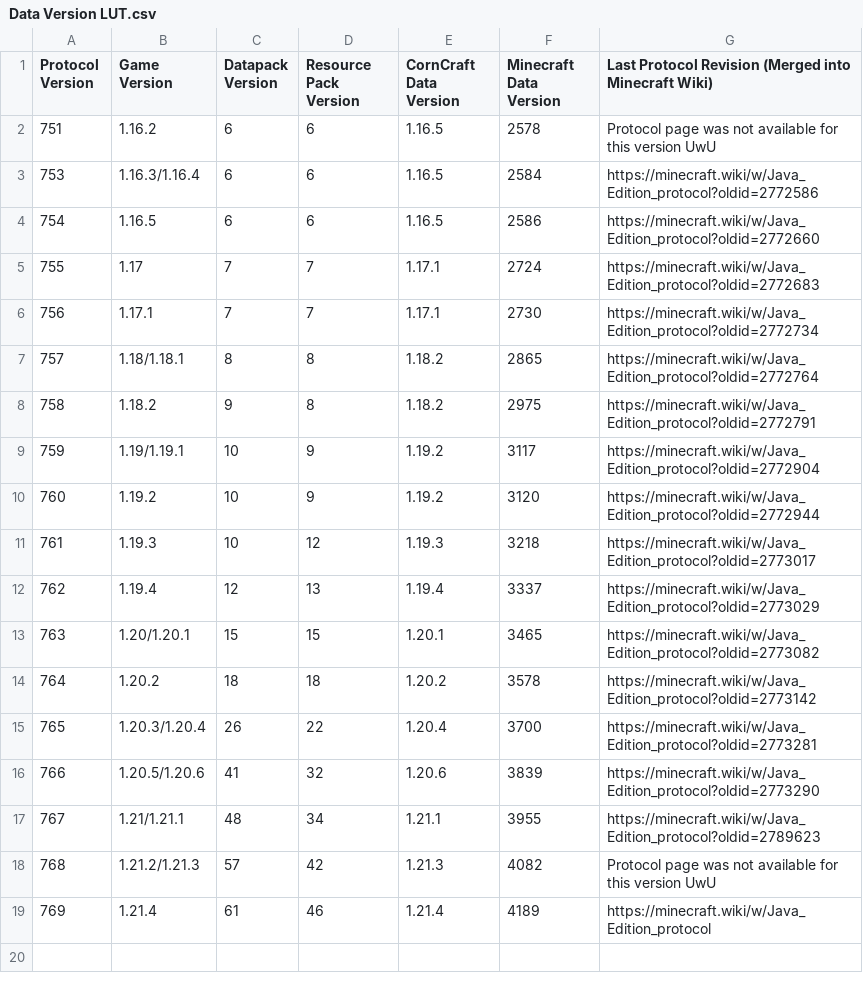
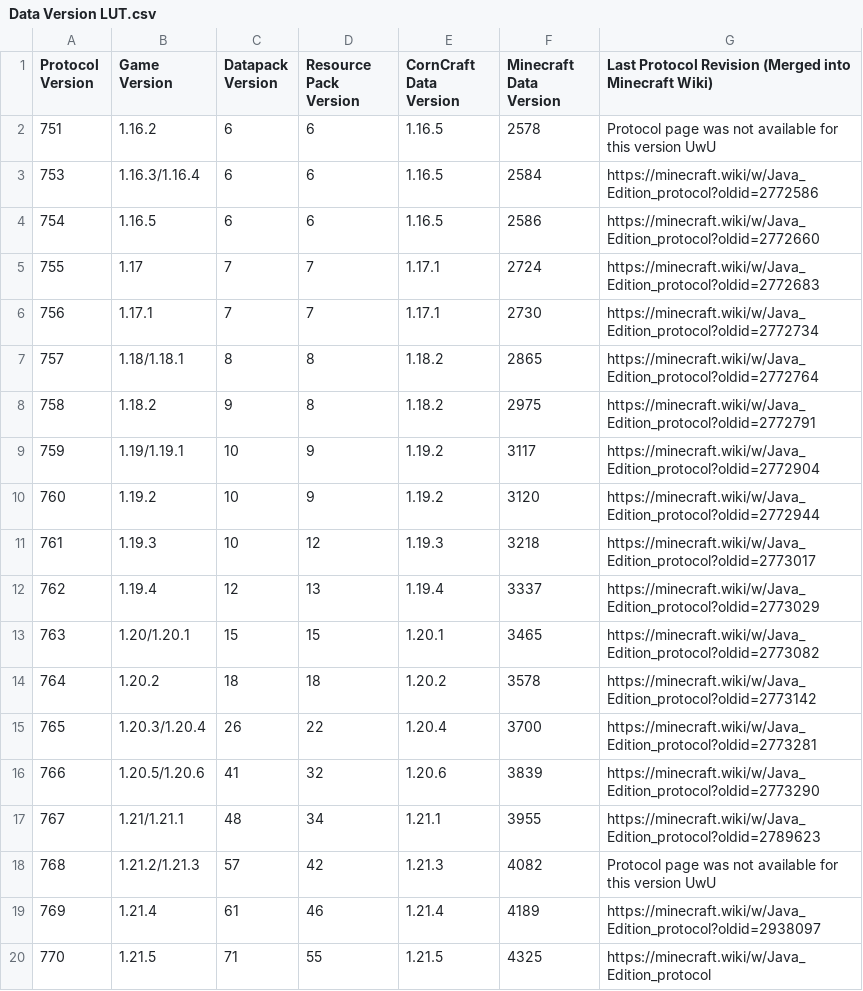
Before and after one commit to DevBobcorn/CornCraft, a CSV file: Extra Data/Data Version LUT.csv, drawn as a sheet.

Commit message:
:memo: Update data versions

```diff
--- a/Extra Data/Data Version LUT.csv
+++ b/Extra Data/Data Version LUT.csv
@@ -18,2 +18,3 @@ Protocol Version,Game Version,Datapack Version,Resource Pack Version,CornCraft D
 768,1.21.2/1.21.3,57,42,1.21.3,4082,Protocol page was not available for this version UwU
-769,1.21.4,61,46,1.21.4,4189,https://minecraft.wiki/w/Java_Edition_protocol
+769,1.21.4,61,46,1.21.4,4189,https://minecraft.wiki/w/Java_Edition_protocol?oldid=2938097
+770,1.21.5,71,55,1.21.5,4325,https://minecraft.wiki/w/Java_Edition_protocol
```
